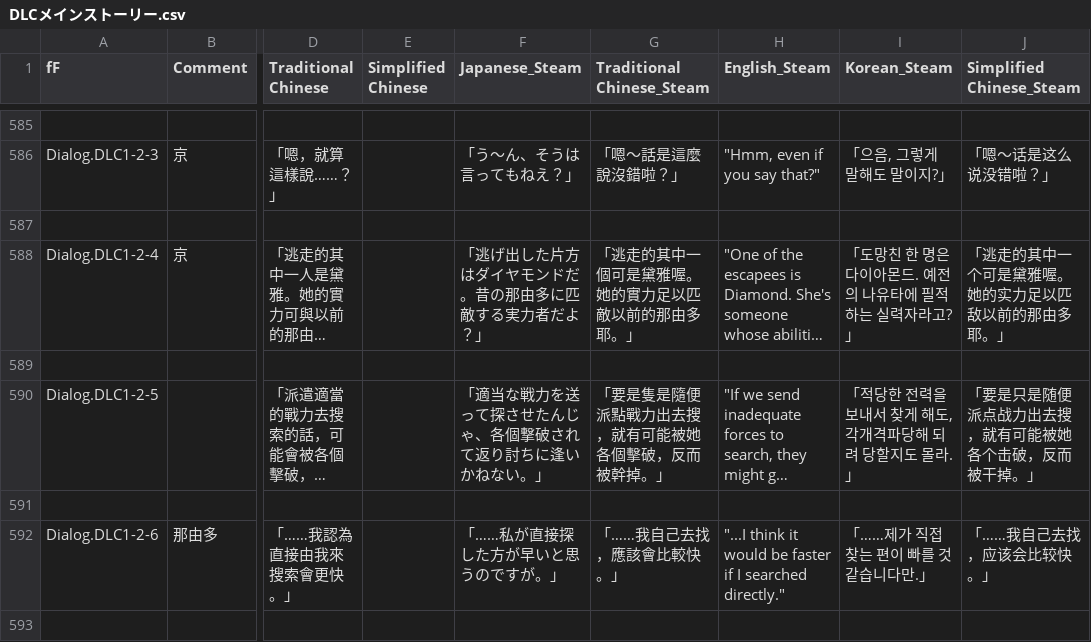
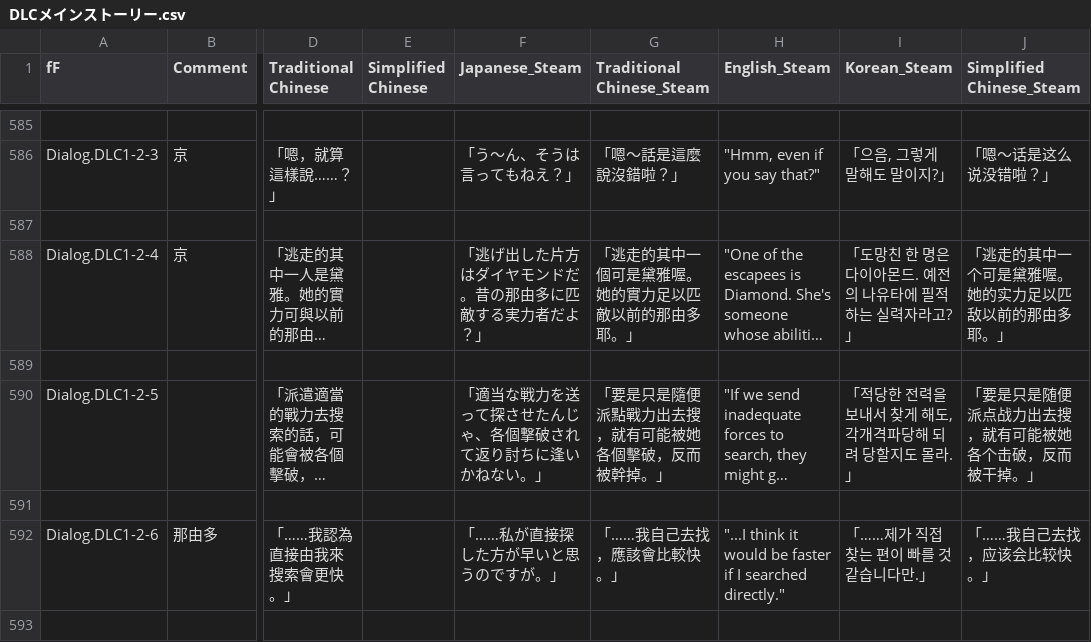
Before and after one commit to maryphun/MagicalHeroines, a CSV file: Assets/Resources/LocalizationSheet/DLCメインストーリー.csv, drawn as a sheet; only a part is shown, gaps mark what is left out; long unchanged cells end in …; the diff names each change by its address in the sheet, - before the commit and + after, or states it on an @@ line.

```diff
--- a/Assets/Resources/LocalizationSheet/DLCメインストーリー.csv
+++ b/Assets/Resources/LocalizationSheet/DLCメインストーリー.csv
-G590 (Traditional Chinese_Steam): 「要是隻是隨便派點戰力出去搜，就有可能被她各個擊破，反而被幹掉。」
+G590 (Traditional Chinese_Steam): 「要是只是隨便派點戰力出去搜，就有可能被她各個擊破，反而被幹掉。」
```
Also changed, not shown: Assets/Resources/LocalizationSheet/Dialog.Chapter1.csv, Assets/Resources/LocalizationSheet/Dialog.Chapter2.csv, 3 other files.
